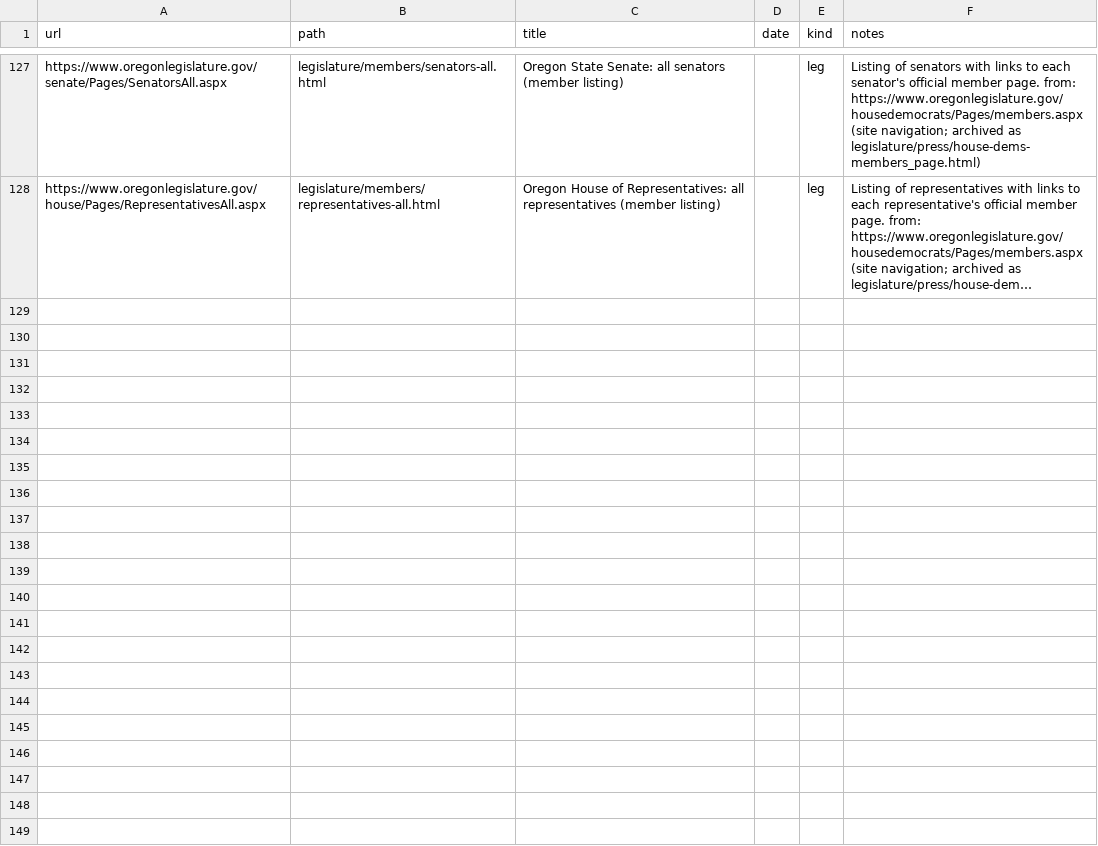
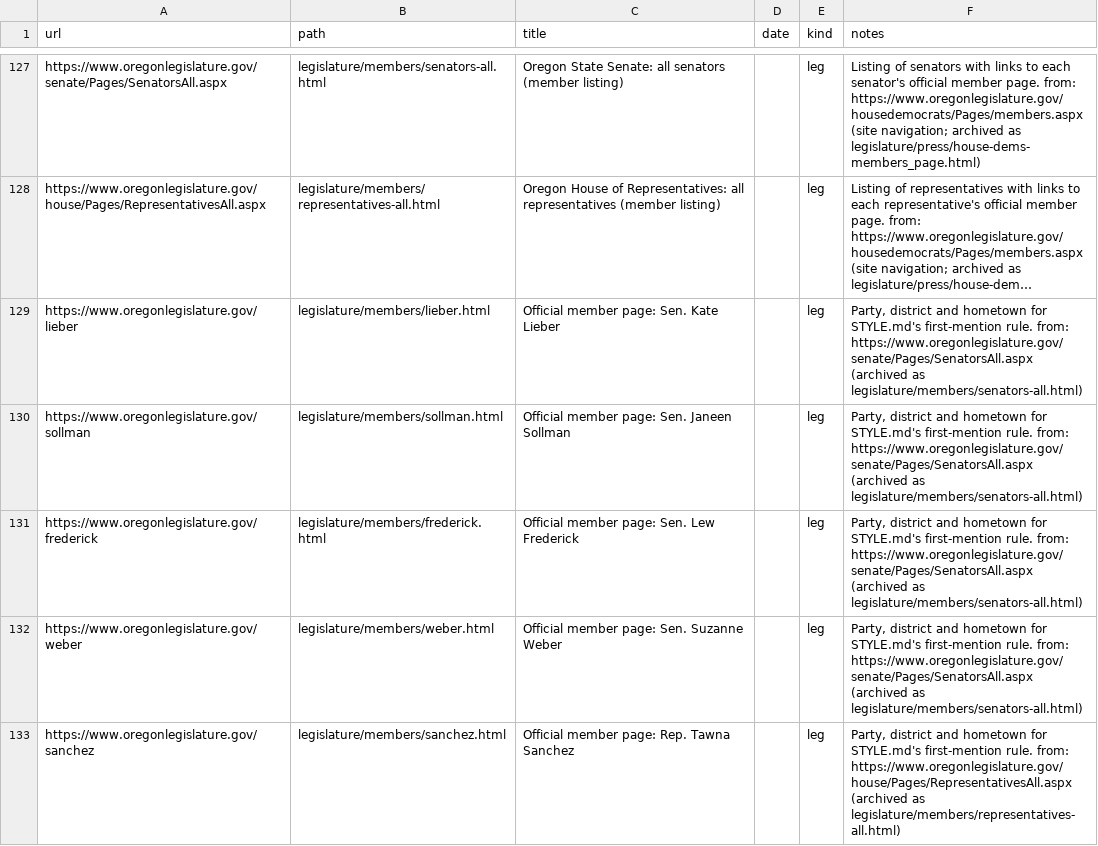
Before and after one commit to pietvanzoen/fund-oregon-schools, a CSV file: sources/_queue.csv, drawn as a sheet; only a part is shown, gaps mark what is left out; long unchanged cells end in …; the diff covers the shown part only; the diff names each change by its address in the sheet, - before the commit and + after, or states it on an @@ line.

```diff
--- a/sources/_queue.csv
+++ b/sources/_queue.csv
+row 129: https://www.oregonlegislature.gov/lieber | legislature/members/lieber.html | Official member page: Sen. Kate Lieber |  | leg | Party, district and hometown for STYLE.md's first-mention rule. from: https://www.oregonlegislature.gov/senate/Pages/SenatorsAll.aspx (archived as legislature/members/senators-all.html)
+row 130: https://www.oregonlegislature.gov/sollman | legislature/members/sollman.html | Official member page: Sen. Janeen Sollman |  | leg | Party, district and hometown for STYLE.md's first-mention rule. from: https://www.oregonlegislature.gov/senate/Pages/SenatorsAll.aspx (archived as legislature/members/senators-all.html)
+row 131: https://www.oregonlegislature.gov/frederick | legislature/members/frederick.html | Official member page: Sen. Lew Frederick |  | leg | Party, district and hometown for STYLE.md's first-mention rule. from: https://www.oregonlegislature.gov/senate/Pages/SenatorsAll.aspx (archived as legislature/members/senators-all.html)
+row 132: https://www.oregonlegislature.gov/weber | legislature/members/weber.html | Official member page: Sen. Suzanne Weber |  | leg | Party, district and hometown for STYLE.md's first-mention rule. from: https://www.oregonlegislature.gov/senate/Pages/SenatorsAll.aspx (archived as legislature/members/senators-all.html)
+row 133: https://www.oregonlegislature.gov/sanchez | legislature/members/sanchez.html | Official member page: Rep. Tawna Sanchez |  | leg | Party, district and hometown for STYLE.md's first-mention rule. from: https://www.oregonlegislature.gov/house/Pages/RepresentativesAll.aspx (archived as legislature/members/representatives-all.html)
```
Also changed, not shown: 5 added rows elsewhere in this file.
